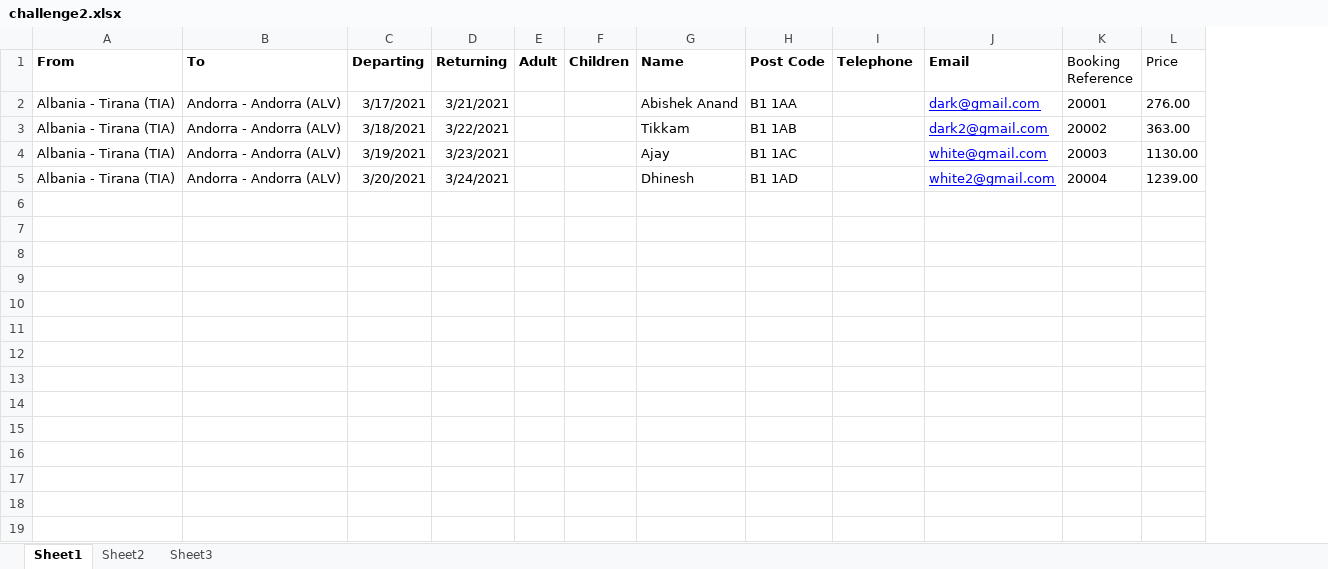
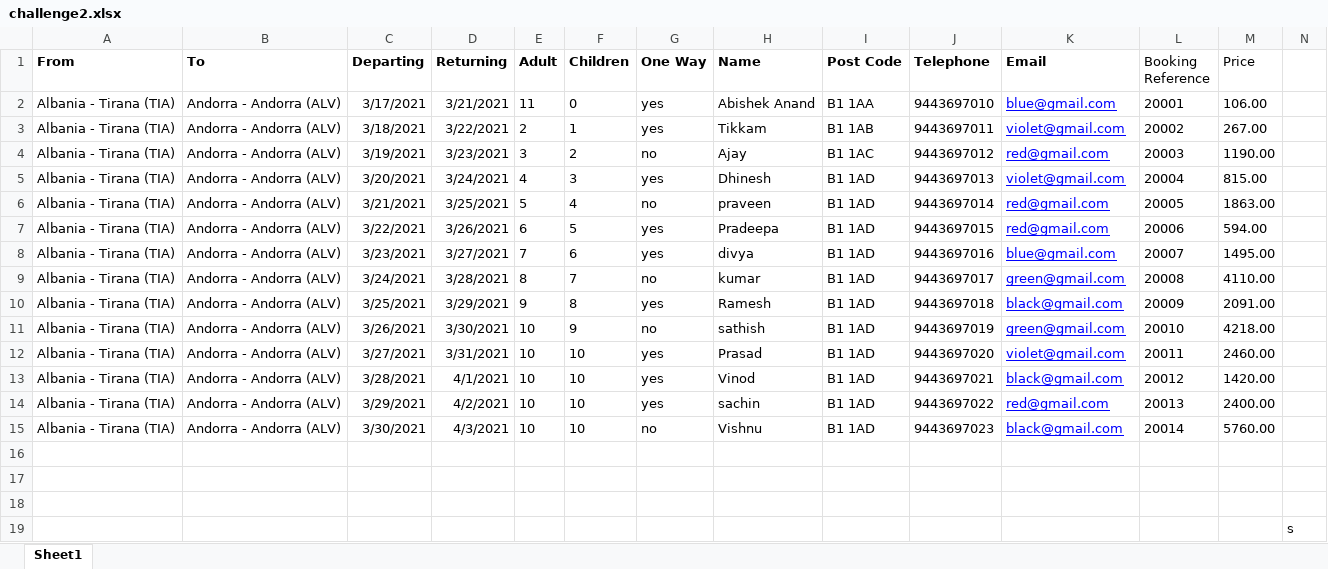
Before and after one commit to AbishekE5/RPA_Training, an Excel workbook: Bp Task/challenge2.xlsx, sheet Sheet1, drawn as a sheet; values as stored, in another font and other column widths than the file's, no borders; addresses are those after the commit; the diff names each change by its address in the sheet, - before the commit and + after, or states it on an @@ line.

```diff
--- a/Bp Task/challenge2.xlsx (sheet Sheet1)
+++ b/Bp Task/challenge2.xlsx (sheet Sheet1)
-sheet tab: Sheet2
-sheet tab: Sheet3
+column G (One Way), rows 2-5: yes | yes | no | yes
+column N, empty
-E2 (Adult): (empty)
+E2 (Adult): 11
-F2 (Children): (empty)
+F2 (Children): 0
-J2 (Telephone): (empty)
+J2 (Telephone): 9443697010
-K2 (Email): dark@gmail.com
+K2 (Email): blue@gmail.com
-M2 (Price): 276.00
+M2 (Price): 106.00
-E3 (Adult): (empty)
+E3 (Adult): 2
-F3 (Children): (empty)
+F3 (Children): 1
-J3 (Telephone): (empty)
+J3 (Telephone): 9443697011
-K3 (Email): dark2@gmail.com
+K3 (Email): violet@gmail.com
-M3 (Price): 363.00
+M3 (Price): 267.00
-E4 (Adult): (empty)
+E4 (Adult): 3
-F4 (Children): (empty)
+F4 (Children): 2
-J4 (Telephone): (empty)
+J4 (Telephone): 9443697012
-K4 (Email): white@gmail.com
+K4 (Email): red@gmail.com
-M4 (Price): 1130.00
+M4 (Price): 1190.00
-E5 (Adult): (empty)
+E5 (Adult): 4
-F5 (Children): (empty)
+F5 (Children): 3
-J5 (Telephone): (empty)
+J5 (Telephone): 9443697013
-K5 (Email): white2@gmail.com
+K5 (Email): violet@gmail.com
-M5 (Price): 1239.00
+M5 (Price): 815.00
+row 6: Albania - Tirana (TIA) | Andorra - Andorra (ALV) | 3/21/2021 | 3/25/2021 | 5 | 4 | no | praveen | B1 1AD | 9443697014 | red@gmail.com | 20005 | 1863.00
+row 7: Albania - Tirana (TIA) | Andorra - Andorra (ALV) | 3/22/2021 | 3/26/2021 | 6 | 5 | yes | Pradeepa | B1 1AD | 9443697015 | red@gmail.com | 20006 | 594.00
+row 8: Albania - Tirana (TIA) | Andorra - Andorra (ALV) | 3/23/2021 | 3/27/2021 | 7 | 6 | yes | divya | B1 1AD | 9443697016 | blue@gmail.com | 20007 | 1495.00
+row 9: Albania - Tirana (TIA) | Andorra - Andorra (ALV) | 3/24/2021 | 3/28/2021 | 8 | 7 | no | kumar | B1 1AD | 9443697017 | green@gmail.com | 20008 | 4110.00
+row 10: Albania - Tirana (TIA) | Andorra - Andorra (ALV) | 3/25/2021 | 3/29/2021 | 9 | 8 | yes | Ramesh | B1 1AD | 9443697018 | black@gmail.com | 20009 | 2091.00
+row 11: Albania - Tirana (TIA) | Andorra - Andorra (ALV) | 3/26/2021 | 3/30/2021 | 10 | 9 | no | sathish | B1 1AD | 9443697019 | green@gmail.com | 20010 | 4218.00
+row 12: Albania - Tirana (TIA) | Andorra - Andorra (ALV) | 3/27/2021 | 3/31/2021 | 10 | 10 | yes | Prasad | B1 1AD | 9443697020 | violet@gmail.com | 20011 | 2460.00
+row 13: Albania - Tirana (TIA) | Andorra - Andorra (ALV) | 3/28/2021 | 4/1/2021 | 10 | 10 | yes | Vinod | B1 1AD | 9443697021 | black@gmail.com | 20012 | 1420.00
+row 14: Albania - Tirana (TIA) | Andorra - Andorra (ALV) | 3/29/2021 | 4/2/2021 | 10 | 10 | yes | sachin | B1 1AD | 9443697022 | red@gmail.com | 20013 | 2400.00
+row 15: Albania - Tirana (TIA) | Andorra - Andorra (ALV) | 3/30/2021 | 4/3/2021 | 10 | 10 | no | Vishnu | B1 1AD | 9443697023 | black@gmail.com | 20014 | 5760.00
+row 16: (empty)
+row 17: (empty)
+row 18: (empty)
+row 19:  |  |  |  |  |  |  |  |  |  |  |  |  | s
```
Also changed, not shown: 2 other files.
